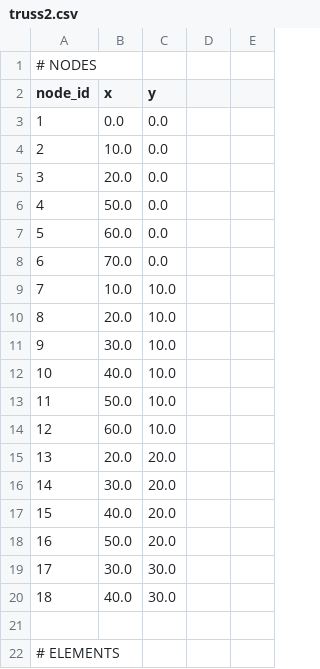
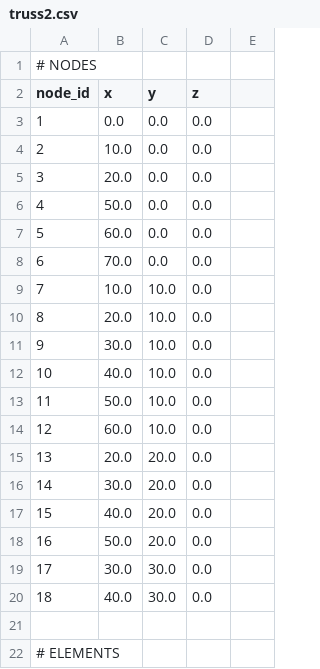
Before and after one commit to GU1MU/FEM-Python, a CSV file: examples/examples_data/truss2.csv, drawn as a sheet; only a part is shown.

```diff
--- a/examples/examples_data/truss2.csv
+++ b/examples/examples_data/truss2.csv
@@ -1,21 +1,21 @@
 # NODES
-node_id,x,y
-1,0.0,0.0
-2,10.0,0.0
-3,20.0,0.0
-4,50.0,0.0
-5,60.0,0.0
-6,70.0,0.0
-7,10.0,10.0
-8,20.0,10.0
-9,30.0,10.0
-10,40.0,10.0
-11,50.0,10.0
-12,60.0,10.0
-13,20.0,20.0
-14,30.0,20.0
-15,40.0,20.0
-16,50.0,20.0
-17,30.0,30.0
-18,40.0,30.0
+node_id,x,y,z
+1,0.0,0.0,0.0
+2,10.0,0.0,0.0
+3,20.0,0.0,0.0
+4,50.0,0.0,0.0
+5,60.0,0.0,0.0
+6,70.0,0.0,0.0
+7,10.0,10.0,0.0
+8,20.0,10.0,0.0
+9,30.0,10.0,0.0
+10,40.0,10.0,0.0
+11,50.0,10.0,0.0
+12,60.0,10.0,0.0
+13,20.0,20.0,0.0
+14,30.0,20.0,0.0
+15,40.0,20.0,0.0
+16,50.0,20.0,0.0
+17,30.0,30.0,0.0
+18,40.0,30.0,0.0
 
```
Also changed, not shown: examples/examples_data/beam2.csv, 36 other files.
